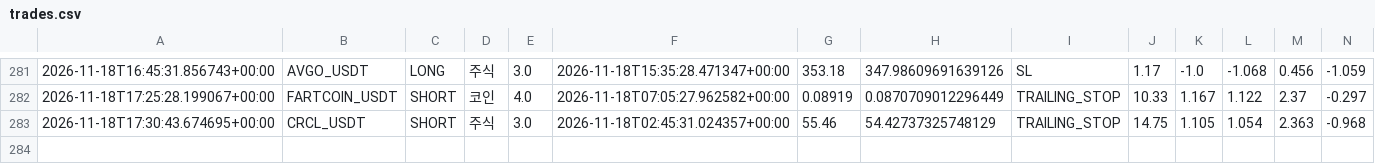
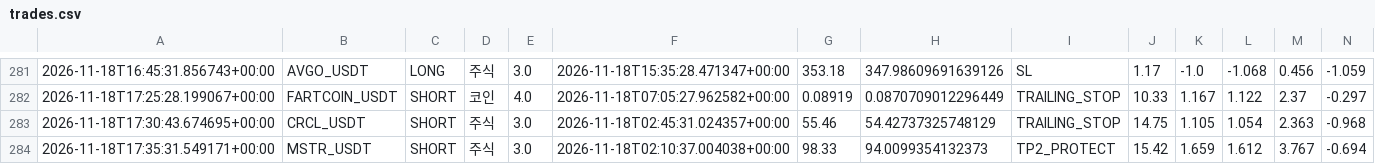
Before and after one commit to wjdtks255-lgtm/Gateio_signal, a CSV file: trades.csv, drawn as a sheet; only a part is shown, gaps mark what is left out; rows hold the shown columns only; the diff names each change by its address in the sheet, - before the commit and + after, or states it on an @@ line.

```diff
--- a/trades.csv
+++ b/trades.csv
+row 284: 2026-11-18T17:35:31.549171+00:00 | MSTR_USDT | SHORT | 주식 | 3.0 | 2026-11-18T02:10:37.004038+00:00 | 98.33 | 94.0099354132373 | TP2_PROTECT | 15.42 | 1.659 | 1.612 | 3.767 | -0.694
```
Also changed, not shown: ai_trades.csv, trades_audit.csv, 1 other file.
